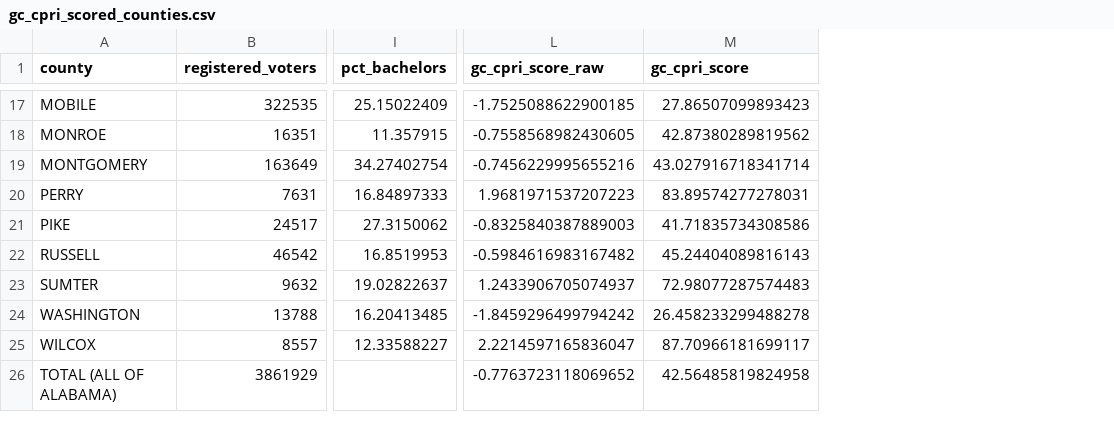
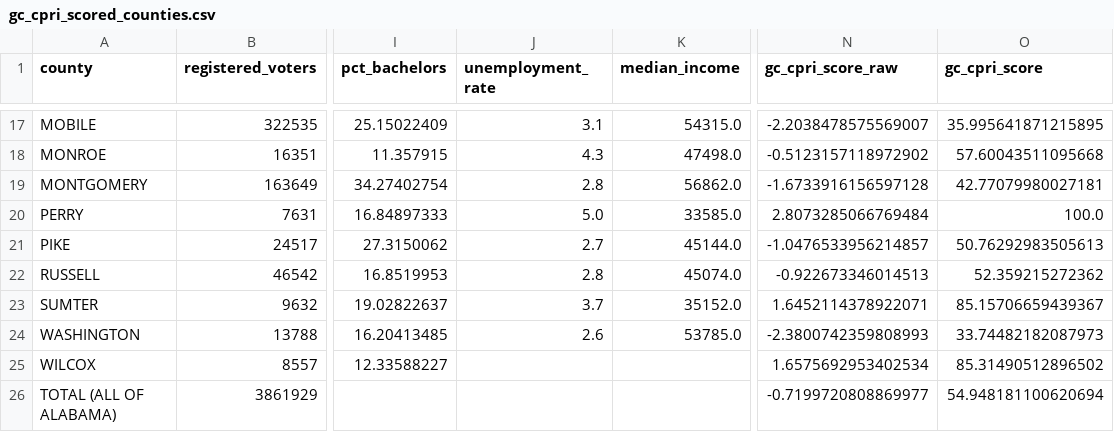
Before and after one commit to lacarabela/GC-CPRI, a CSV file: data/final/gc_cpri_scored_counties.csv, drawn as a sheet; only a part is shown, gaps mark what is left out; addresses are those after the commit; the diff covers the shown part only; the diff names each change by its address in the sheet, - before the commit and + after, or states it on an @@ line.

```diff
--- a/data/final/gc_cpri_scored_counties.csv
+++ b/data/final/gc_cpri_scored_counties.csv
+column J (unemployment_rate), rows 17-24: 3.1 | 4.3 | 2.8 | 5.0 | 2.7 | 2.8 | 3.7 | 2.6
+column K (median_income), rows 17-24: 54315.0 | 47498.0 | 56862.0 | 33585.0 | 45144.0 | 45074.0 | 35152.0 | 53785.0
-N17 (gc_cpri_score_raw): -1.7525088622900185
+N17 (gc_cpri_score_raw): -2.2038478575569007
-O17 (gc_cpri_score): 27.86507099893423
+O17 (gc_cpri_score): 35.995641871215895
-N18 (gc_cpri_score_raw): -0.7558568982430605
+N18 (gc_cpri_score_raw): -0.5123157118972902
-O18 (gc_cpri_score): 42.87380289819562
+O18 (gc_cpri_score): 57.60043511095668
-N19 (gc_cpri_score_raw): -0.7456229995655216
+N19 (gc_cpri_score_raw): -1.6733916156597128
-O19 (gc_cpri_score): 43.027916718341714
+O19 (gc_cpri_score): 42.77079980027181
-N20 (gc_cpri_score_raw): 1.9681971537207223
+N20 (gc_cpri_score_raw): 2.8073285066769484
-O20 (gc_cpri_score): 83.89574277278031
+O20 (gc_cpri_score): 100.0
-N21 (gc_cpri_score_raw): -0.8325840387889003
+N21 (gc_cpri_score_raw): -1.0476533956214857
-O21 (gc_cpri_score): 41.71835734308586
+O21 (gc_cpri_score): 50.76292983505613
-N22 (gc_cpri_score_raw): -0.5984616983167482
+N22 (gc_cpri_score_raw): -0.922673346014513
-O22 (gc_cpri_score): 45.24404089816143
+O22 (gc_cpri_score): 52.359215272362
-N23 (gc_cpri_score_raw): 1.2433906705074937
+N23 (gc_cpri_score_raw): 1.6452114378922071
-O23 (gc_cpri_score): 72.98077287574483
+O23 (gc_cpri_score): 85.15706659439367
-N24 (gc_cpri_score_raw): -1.8459296499794242
+N24 (gc_cpri_score_raw): -2.3800742359808993
-O24 (gc_cpri_score): 26.458233299488278
+O24 (gc_cpri_score): 33.74482182087973
-N25 (gc_cpri_score_raw): 2.2214597165836047
+N25 (gc_cpri_score_raw): 1.6575692953402534
-O25 (gc_cpri_score): 87.70966181699117
+O25 (gc_cpri_score): 85.31490512896502
-N26 (gc_cpri_score_raw): -0.7763723118069652
+N26 (gc_cpri_score_raw): -0.7199720808869977
-O26 (gc_cpri_score): 42.56485819824958
+O26 (gc_cpri_score): 54.948181100620694
```
Also changed, not shown: 29 edited cells elsewhere in this file, data/final/gc_cpri_explained_variance.csv, data/final/gc_cpri_pca_loadings.csv, 4 other files.
